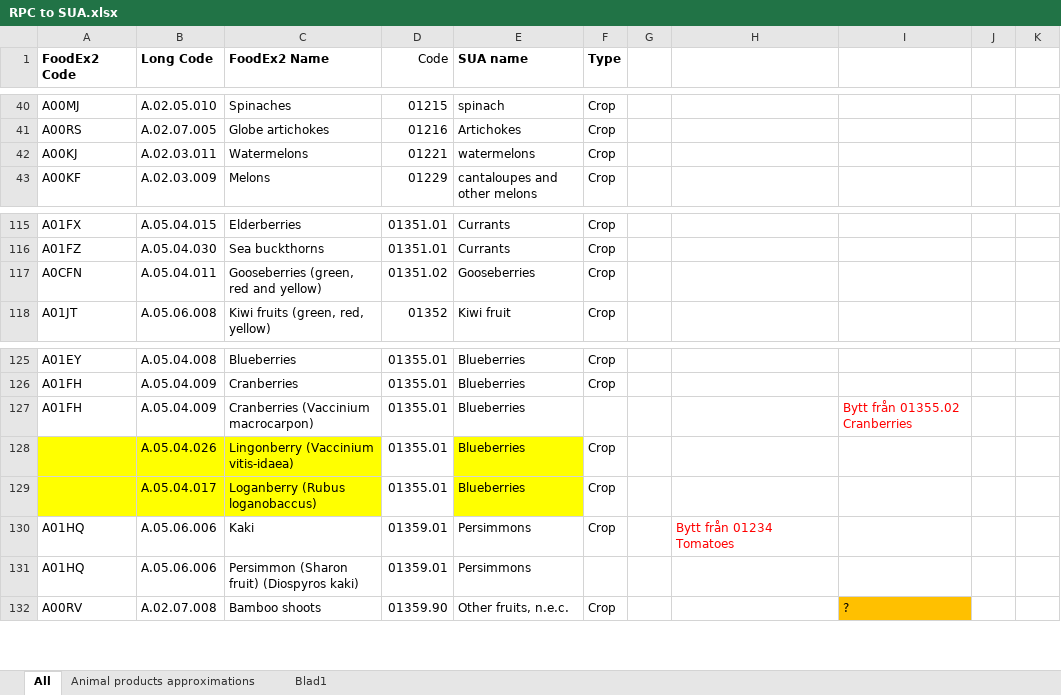
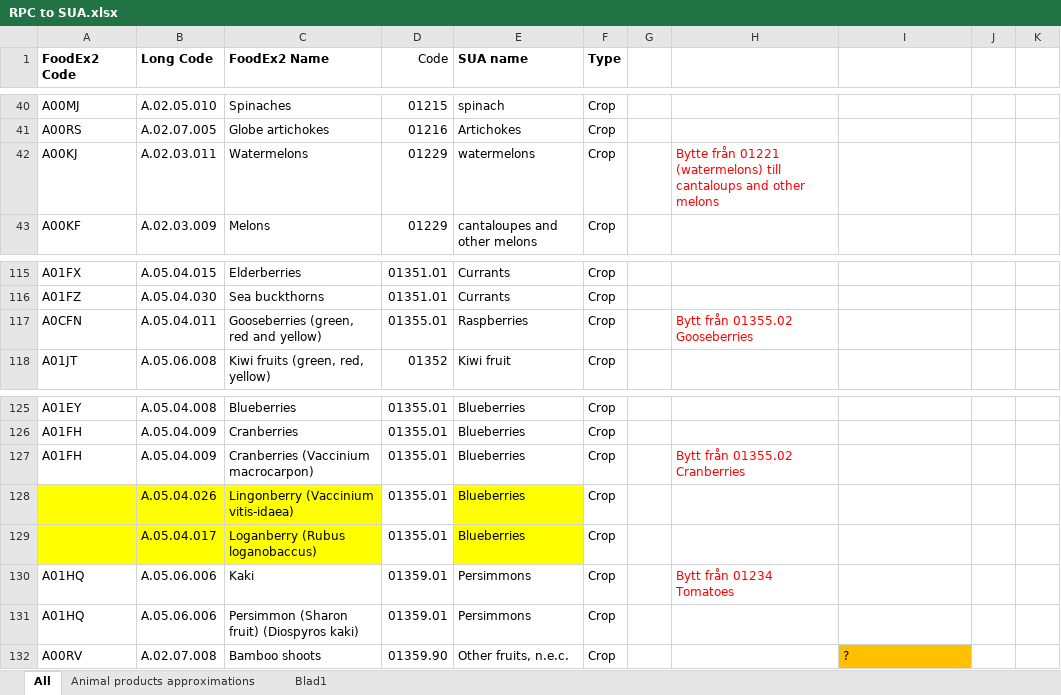
Before and after one commit to SLU-foodsystems/safad, an Excel workbook: data-preprocessing/rpc-footprints/Codes/RPC to SUA.xlsx, sheet All, drawn as a sheet; only a part is shown, gaps mark what is left out; values as stored, in another font and other column widths than the file's, no borders; conditional formats not drawn; the diff names each change by its address in the sheet, - before the commit and + after, or states it on an @@ line.

```diff
--- a/data-preprocessing/rpc-footprints/Codes/RPC to SUA.xlsx (sheet All)
+++ b/data-preprocessing/rpc-footprints/Codes/RPC to SUA.xlsx (sheet All)
-D42 (Code): 01221
+D42 (Code): 01229
-H42: (empty)
+H42: Bytte från 01221 (watermelons) till cantaloups and other melons
-D117 (Code): 01351.02
+D117 (Code): 01355.01
-E117 (SUA name): Gooseberries
+E117 (SUA name): Raspberries
-H117: (empty)
+H117: Bytt från 01355.02 Gooseberries
-F127 (Type): (empty)
+F127 (Type): Crop
-H127: (empty)
+H127: Bytt från 01355.02 Cranberries
-I127: Bytt från 01355.02 Cranberries
+I127: (empty)
-F131 (Type): (empty)
+F131 (Type): Crop
```
Also changed, not shown: data-preprocessing/rpc-footprints/5 - Misc ingredients/Misc ingredients.xlsx, 12 other files.
